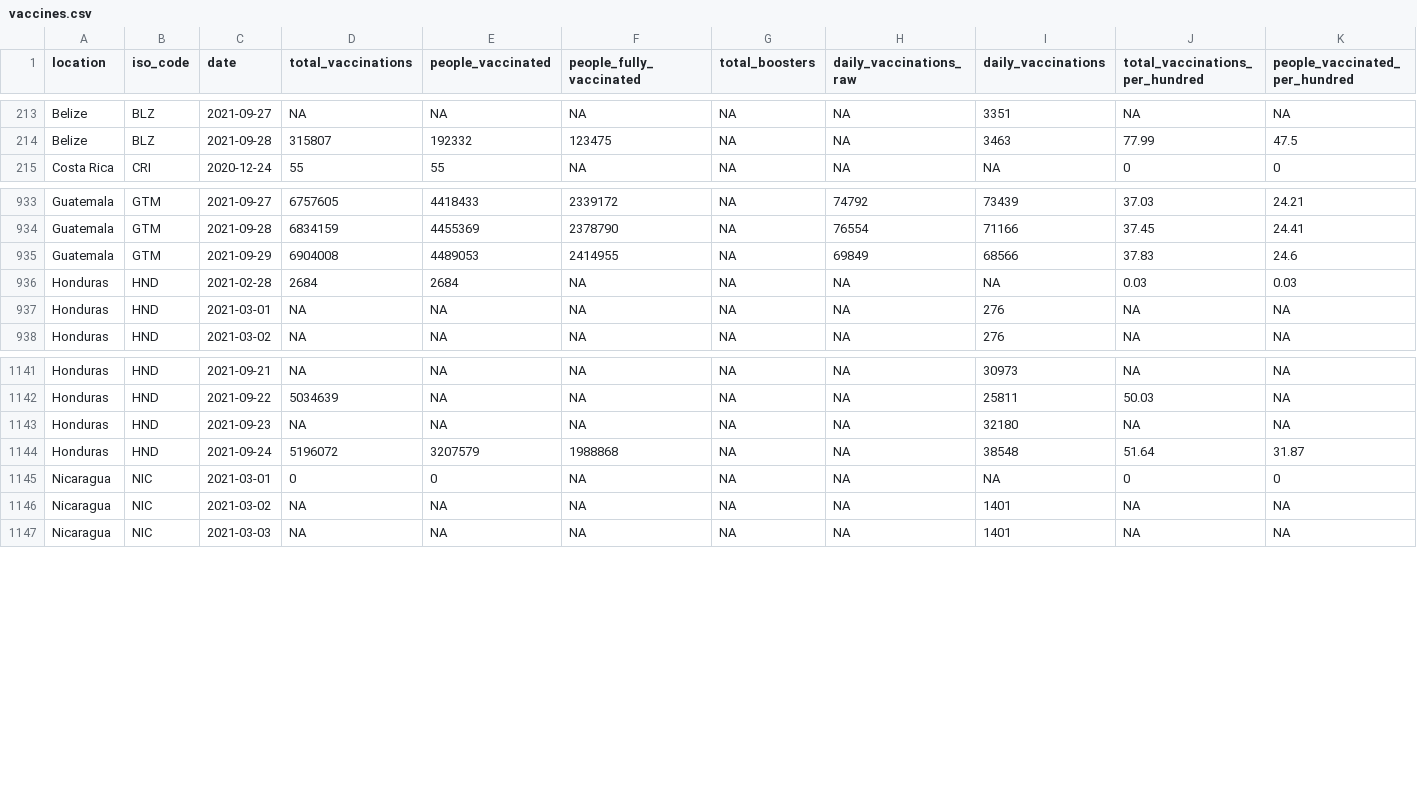
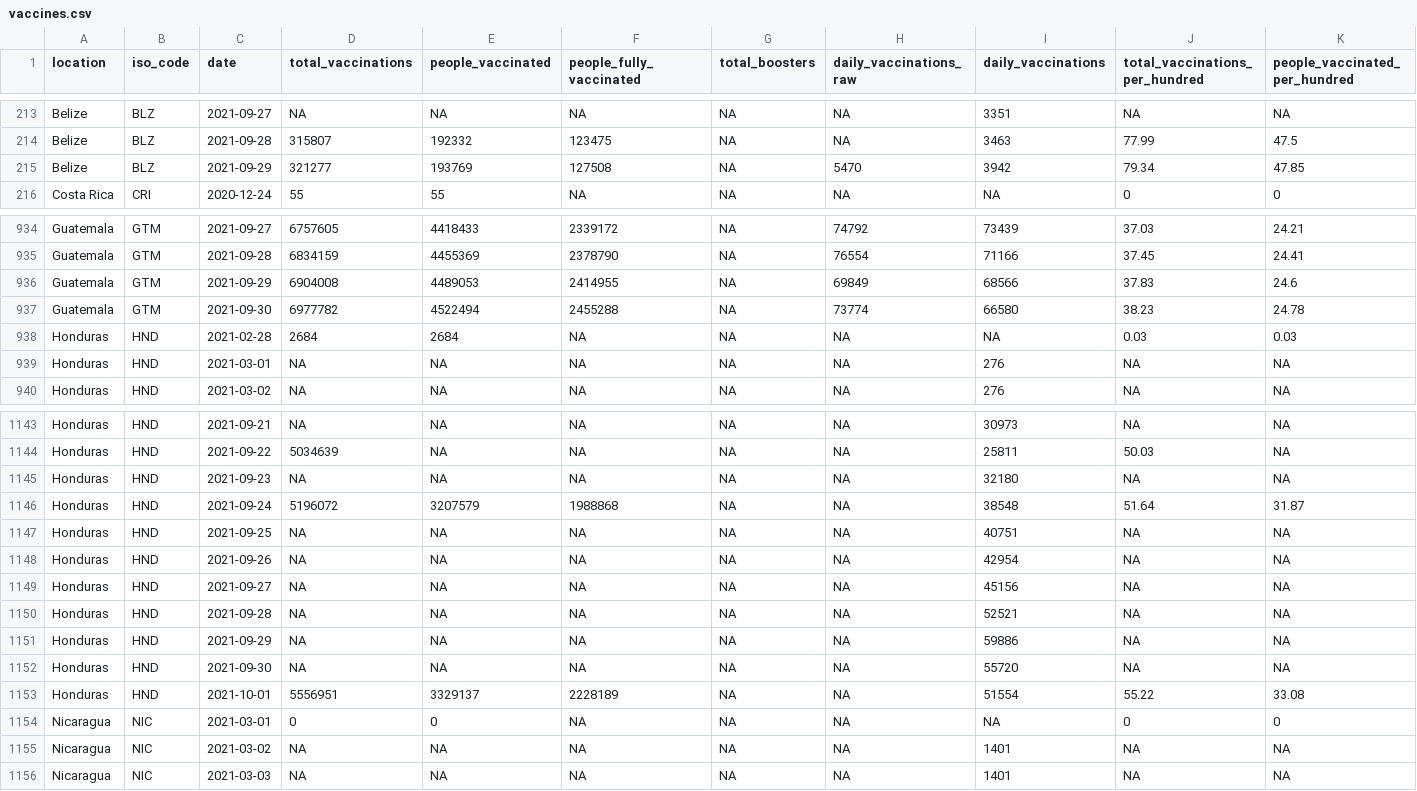
Before and after one commit to RRMaximiliano/covid-shiny-app, a CSV file: scrape/data/final/vaccines.csv, drawn as a sheet; only a part is shown, gaps mark what is left out; rows hold the shown columns only; the diff names each change by its address in the sheet, - before the commit and + after, or states it on an @@ line.

```diff
--- a/scrape/data/final/vaccines.csv
+++ b/scrape/data/final/vaccines.csv
+row 215: Belize | BLZ | 2021-09-29 | 321277 | 193769 | 127508 | NA | 5470 | 3942 | 79.34 | 47.85
+row 937: Guatemala | GTM | 2021-09-30 | 6977782 | 4522494 | 2455288 | NA | 73774 | 66580 | 38.23 | 24.78
+row 1147: Honduras | HND | 2021-09-25 | NA | NA | NA | NA | NA | 40751 | NA | NA
+row 1148: Honduras | HND | 2021-09-26 | NA | NA | NA | NA | NA | 42954 | NA | NA
+row 1149: Honduras | HND | 2021-09-27 | NA | NA | NA | NA | NA | 45156 | NA | NA
+row 1150: Honduras | HND | 2021-09-28 | NA | NA | NA | NA | NA | 52521 | NA | NA
+row 1151: Honduras | HND | 2021-09-29 | NA | NA | NA | NA | NA | 59886 | NA | NA
+row 1152: Honduras | HND | 2021-09-30 | NA | NA | NA | NA | NA | 55720 | NA | NA
+row 1153: Honduras | HND | 2021-10-01 | 5556951 | 3329137 | 2228189 | NA | NA | 51554 | 55.22 | 33.08
```
Also changed, not shown: scrape/data/final/covid_cases_nic.csv, scrape/data/final/observatorio_nicaragua.csv, 28 other files.
